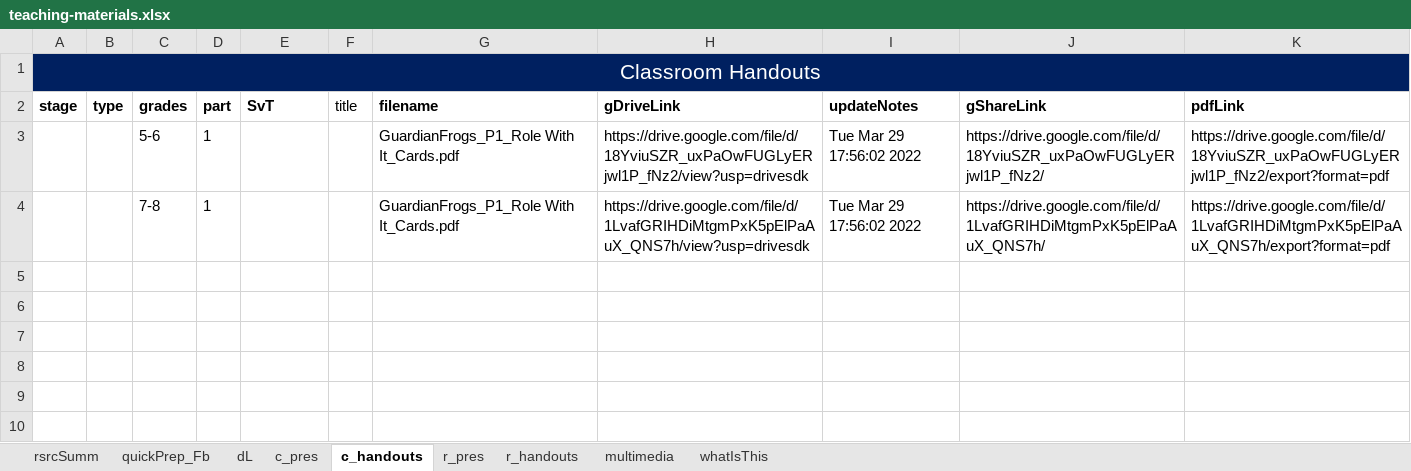
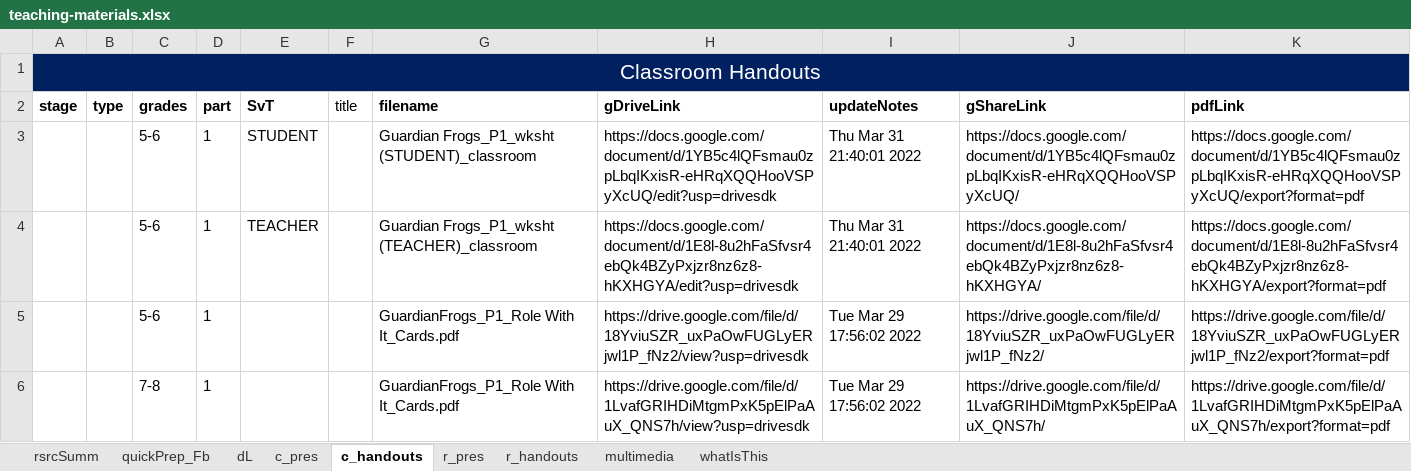
Before and after one commit to galacticpolymath/TEST, an Excel workbook: meta/teaching-materials.xlsx, sheet c_handouts, drawn as a sheet; values as stored, in another font and other column widths than the file's, no borders; charts and pictures and conditional formats not drawn; the diff names each change by its address in the sheet, - before the commit and + after, or states it on an @@ line.

Commit message:
fix annoying problem with multimedia not showing "type" because of old header in teaching-materials.xlsx

```diff
--- a/meta/teaching-materials.xlsx (sheet c_handouts)
+++ b/meta/teaching-materials.xlsx (sheet c_handouts)
+row 3:  |  | 5-6 | 1 | STUDENT |  | Guardian Frogs_P1_wksht (STUDENT)_classroom | https://docs.google.com/document/d/1YB5c4lQFsmau0zpLbqIKxisR-eHRqXQQHooVSPyXcUQ/edit?usp=drivesdk | Thu Mar 31 21:40:01 2022 | https://docs.google.com/document/d/1YB5c4lQFsmau0zpLbqIKxisR-eHRqXQQHooVSPyXcUQ/ | https://docs.google.com/document/d/1YB5c4lQFsmau0zpLbqIKxisR-eHRqXQQHooVSPyXcUQ/export?format=pdf
+row 4:  |  | 5-6 | 1 | TEACHER |  | Guardian Frogs_P1_wksht (TEACHER)_classroom | https://docs.google.com/document/d/1E8l-8u2hFaSfvsr4ebQk4BZyPxjzr8nz6z8-hKXHGYA/edit?usp=drivesdk | Thu Mar 31 21:40:01 2022 | https://docs.google.com/document/d/1E8l-8u2hFaSfvsr4ebQk4BZyPxjzr8nz6z8-hKXHGYA/ | https://docs.google.com/document/d/1E8l-8u2hFaSfvsr4ebQk4BZyPxjzr8nz6z8-hKXHGYA/export?format=pdf
```
Also changed, not shown: sheet multimedia, charts or pictures, 8 other files.
